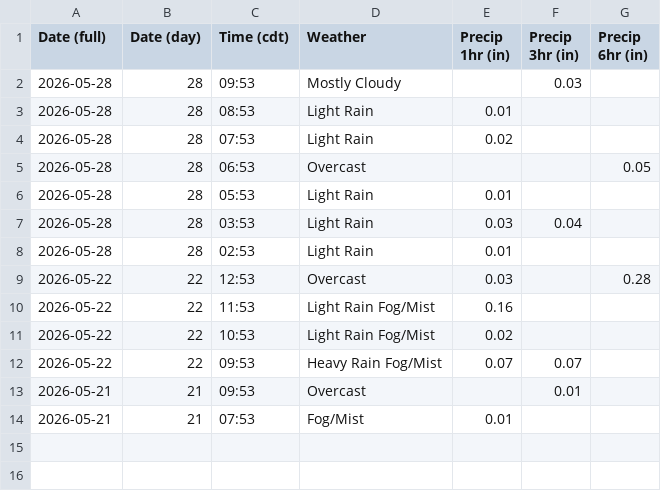
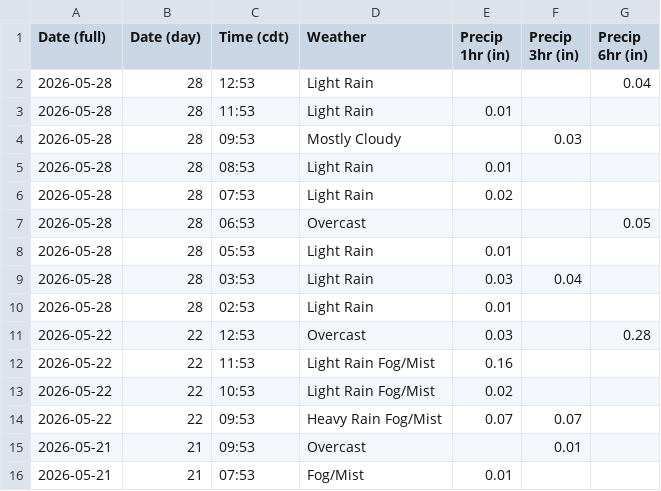
Before and after one commit to oldagency/unbound-rainfall, a CSV file: KEMP_rainfall_running.csv, drawn as a sheet; the diff names each change by its address in the sheet, - before the commit and + after, or states it on an @@ line.

```diff
--- a/KEMP_rainfall_running.csv
+++ b/KEMP_rainfall_running.csv
+row 2: 2026-05-28 | 28 | 12:53 | Light Rain |  |  | 0.04
+row 3: 2026-05-28 | 28 | 11:53 | Light Rain | 0.01
```
Also changed, not shown: KEMP_obhistory_running.csv, 1 other file.
